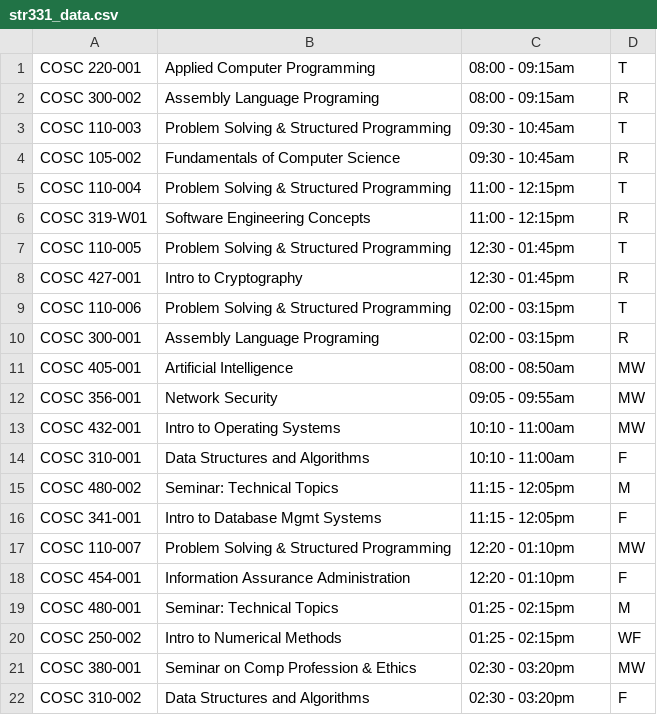
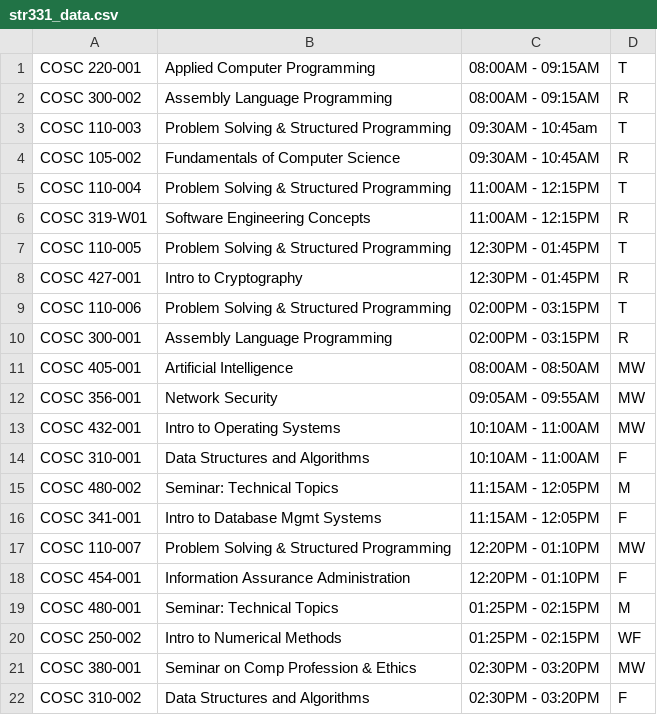
Before and after one commit to rjsylvia/COSC-473, a CSV file: workspace473/COSC473/WebContent/data/str331_data.csv, drawn as a sheet.

```diff
--- a/workspace473/COSC473/WebContent/data/str331_data.csv
+++ b/workspace473/COSC473/WebContent/data/str331_data.csv
@@ -1,22 +1,22 @@
-COSC 220-001,Applied Computer Programming,08:00 - 09:15am,T
-COSC 300-002,Assembly Language Programing,08:00 - 09:15am,R
-COSC 110-003,Problem Solving & Structured Programming,09:30 - 10:45am,T
-COSC 105-002,Fundamentals of Computer Science,09:30 - 10:45am,R
-COSC 110-004,Problem Solving & Structured Programming,11:00 - 12:15pm,T
-COSC 319-W01,Software Engineering Concepts,11:00 - 12:15pm,R
-COSC 110-005,Problem Solving & Structured Programming,12:30 - 01:45pm,T
-COSC 427-001,Intro to Cryptography,12:30 - 01:45pm,R
-COSC 110-006,Problem Solving & Structured Programming,02:00 - 03:15pm,T
-COSC 300-001,Assembly Language Programing,02:00 - 03:15pm,R
-COSC 405-001,Artificial Intelligence,08:00 - 08:50am,MW
-COSC 356-001,Network Security,09:05 - 09:55am,MW
-COSC 432-001,Intro to Operating Systems,10:10 - 11:00am,MW
-COSC 310-001,Data Structures and Algorithms,10:10 - 11:00am,F
-COSC 480-002,Seminar: Technical Topics,11:15 - 12:05pm,M
-COSC 341-001,Intro to Database Mgmt Systems,11:15 - 12:05pm,F
-COSC 110-007,Problem Solving & Structured Programming,12:20 - 01:10pm,MW
-COSC 454-001,Information Assurance Administration,12:20 - 01:10pm,F
-COSC 480-001,Seminar: Technical Topics,01:25 - 02:15pm,M
-COSC 250-002,Intro to Numerical Methods,01:25 - 02:15pm,WF
-COSC 380-001,Seminar on Comp Profession & Ethics,02:30 - 03:20pm,MW
-COSC 310-002,Data Structures and Algorithms,02:30 - 03:20pm,F
+COSC 220-001,Applied Computer Programming,08:00AM - 09:15AM,T
+COSC 300-002,Assembly Language Programming,08:00AM - 09:15AM,R
+COSC 110-003,Problem Solving & Structured Programming,09:30AM - 10:45am,T
+COSC 105-002,Fundamentals of Computer Science,09:30AM - 10:45AM,R
+COSC 110-004,Problem Solving & Structured Programming,11:00AM - 12:15PM,T
+COSC 319-W01,Software Engineering Concepts,11:00AM - 12:15PM,R
+COSC 110-005,Problem Solving & Structured Programming,12:30PM - 01:45PM,T
+COSC 427-001,Intro to Cryptography,12:30PM - 01:45PM,R
+COSC 110-006,Problem Solving & Structured Programming,02:00PM - 03:15PM,T
+COSC 300-001,Assembly Language Programming,02:00PM - 03:15PM,R
+COSC 405-001,Artificial Intelligence,08:00AM - 08:50AM,MW
+COSC 356-001,Network Security,09:05AM - 09:55AM,MW
+COSC 432-001,Intro to Operating Systems,10:10AM - 11:00AM,MW
+COSC 310-001,Data Structures and Algorithms,10:10AM - 11:00AM,F
+COSC 480-002,Seminar: Technical Topics,11:15AM - 12:05PM,M
+COSC 341-001,Intro to Database Mgmt Systems,11:15AM - 12:05PM,F
+COSC 110-007,Problem Solving & Structured Programming,12:20PM - 01:10PM,MW
+COSC 454-001,Information Assurance Administration,12:20PM - 01:10PM,F
+COSC 480-001,Seminar: Technical Topics,01:25PM - 02:15PM,M
+COSC 250-002,Intro to Numerical Methods,01:25PM - 02:15PM,WF
+COSC 380-001,Seminar on Comp Profession & Ethics,02:30PM - 03:20PM,MW
+COSC 310-002,Data Structures and Algorithms,02:30PM - 03:20PM,F
```
Also changed, not shown: workspace473/COSC473/WebContent/data/str112A_data.csv, workspace473/COSC473/WebContent/data/str320_data.csv, 1 other file.
